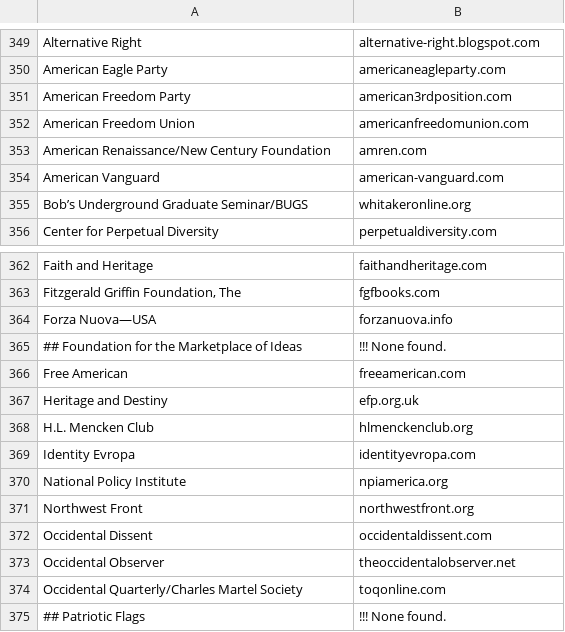
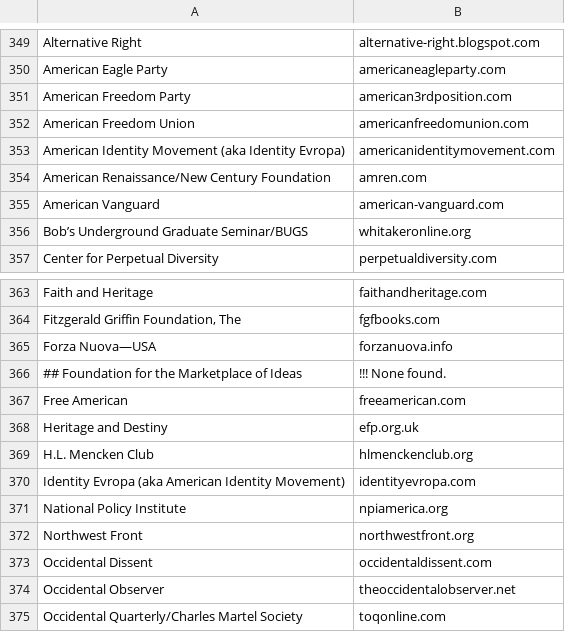
Before and after one commit to chigh/hategroup-dnsbl, a CSV file: import.csv, drawn as a sheet; only a part is shown, gaps mark what is left out; the shorter side is filled out with more unchanged rows.

```diff
--- a/import.csv
+++ b/import.csv
@@ -352,2 +352,3 @@ American Freedom Party|american3rdposition.com
 American Freedom Union|americanfreedomunion.com
+American Identity Movement (aka Identity Evropa)|americanidentitymovement.com
 American Renaissance/New Century Foundation|amren.com
@@ -368,3 +369,3 @@ Heritage and Destiny|efp.org.uk
 H.L. Mencken Club|hlmenckenclub.org
-Identity Evropa|identityevropa.com
+Identity Evropa (aka American Identity Movement)|identityevropa.com
 National Policy Institute|npiamerica.org
```
Also changed, not shown: 4 other files.
